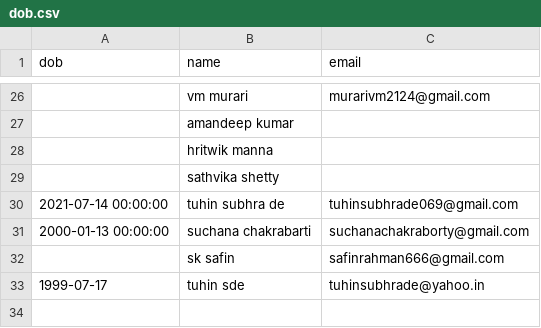
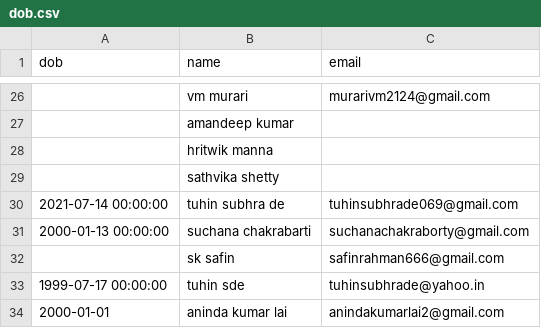
Before and after one commit to Gituhin/Friends-Data, a CSV file: dob.csv, drawn as a sheet; only a part is shown, gaps mark what is left out.

Commit message:
Commit by aninda

```diff
--- a/dob.csv
+++ b/dob.csv
@@ -32,2 +32,3 @@ dob,name,email
 ,sk safin,safinrahman666@gmail.com
-1999-07-17,tuhin sde,tuhinsubhrade@yahoo.in
+1999-07-17 00:00:00,tuhin sde,tuhinsubhrade@yahoo.in
+2000-01-01,aninda kumar lai,anindakumarlai2@gmail.com
```
